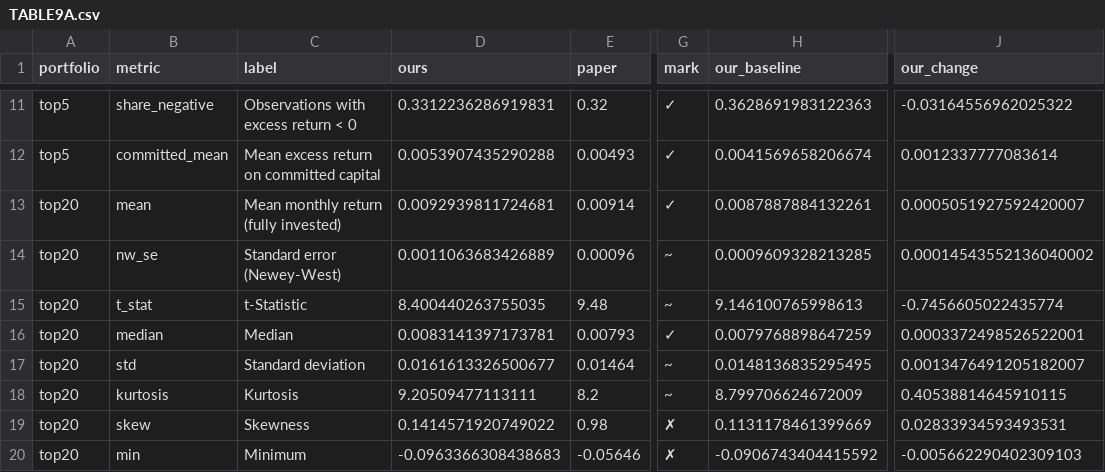
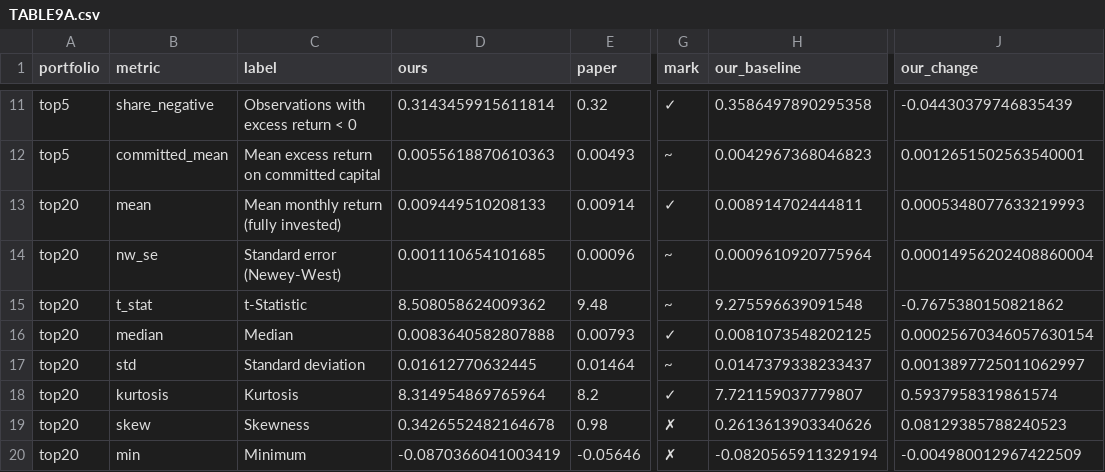
Before and after one commit to jacobwaxman11/IEOR-4576-Course-Project, a CSV file: report/replication/claims/TABLE9A.csv, drawn as a sheet; only a part is shown, gaps mark what is left out; the diff covers the shown part only; the diff names each change by its address in the sheet, - before the commit and + after, or states it on an @@ line.

```diff
--- a/report/replication/claims/TABLE9A.csv
+++ b/report/replication/claims/TABLE9A.csv
-D11 (ours): 0.3312236286919831
+D11 (ours): 0.3143459915611814
-H11 (our_baseline): 0.3628691983122363
+H11 (our_baseline): 0.3586497890295358
-J11 (our_change): -0.03164556962025322
+J11 (our_change): -0.04430379746835439
-D12 (ours): 0.0053907435290288
+D12 (ours): 0.0055618870610363
-G12 (mark): ✓
+G12 (mark): ~
-H12 (our_baseline): 0.0041569658206674
+H12 (our_baseline): 0.0042967368046823
-J12 (our_change): 0.0012337777083614
+J12 (our_change): 0.0012651502563540001
-D13 (ours): 0.0092939811724681
+D13 (ours): 0.009449510208133
-H13 (our_baseline): 0.0087887884132261
+H13 (our_baseline): 0.008914702444811
-J13 (our_change): 0.0005051927592420007
+J13 (our_change): 0.0005348077633219993
-D14 (ours): 0.0011063683426889
+D14 (ours): 0.001110654101685
-H14 (our_baseline): 0.0009609328213285
+H14 (our_baseline): 0.0009610920775964
-J14 (our_change): 0.00014543552136040002
+J14 (our_change): 0.00014956202408860004
-D15 (ours): 8.400440263755035
+D15 (ours): 8.508058624009362
-H15 (our_baseline): 9.146100765998613
+H15 (our_baseline): 9.275596639091548
-J15 (our_change): -0.7456605022435774
+J15 (our_change): -0.7675380150821862
-D16 (ours): 0.0083141397173781
+D16 (ours): 0.0083640582807888
-H16 (our_baseline): 0.0079768898647259
+H16 (our_baseline): 0.0081073548202125
-J16 (our_change): 0.0003372498526522001
+J16 (our_change): 0.00025670346057630154
-D17 (ours): 0.0161613326500677
+D17 (ours): 0.01612770632445
-H17 (our_baseline): 0.0148136835295495
+H17 (our_baseline): 0.0147379338233437
-J17 (our_change): 0.0013476491205182007
+J17 (our_change): 0.0013897725011062997
-D18 (ours): 9.20509477113111
+D18 (ours): 8.314954869765964
-G18 (mark): ~
+G18 (mark): ✓
-H18 (our_baseline): 8.799706624672009
+H18 (our_baseline): 7.721159037779807
-J18 (our_change): 0.40538814645910115
+J18 (our_change): 0.5937958319861574
-D19 (ours): 0.1414571920749022
+D19 (ours): 0.3426552482164678
-H19 (our_baseline): 0.1131178461399669
+H19 (our_baseline): 0.2613613903340626
-J19 (our_change): 0.02833934593493531
+J19 (our_change): 0.08129385788240523
-D20 (ours): -0.0963366308438683
+D20 (ours): -0.0870366041003419
-H20 (our_baseline): -0.0906743404415592
+H20 (our_baseline): -0.0820565911329194
-J20 (our_change): -0.005662290402309103
+J20 (our_change): -0.004980012967422509
```
Also changed, not shown: 108 edited cells elsewhere in this file, report/replication/claims/TABLE6.csv, report/replication/claims/table9b_results.csv, 41 other files.
